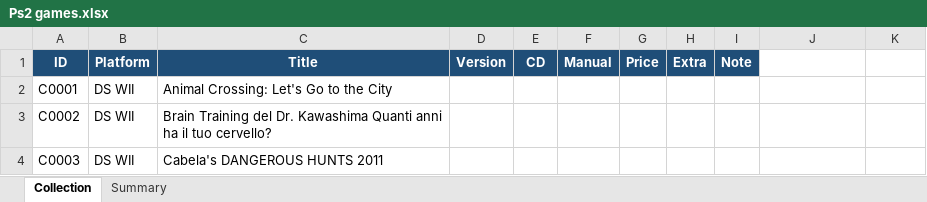
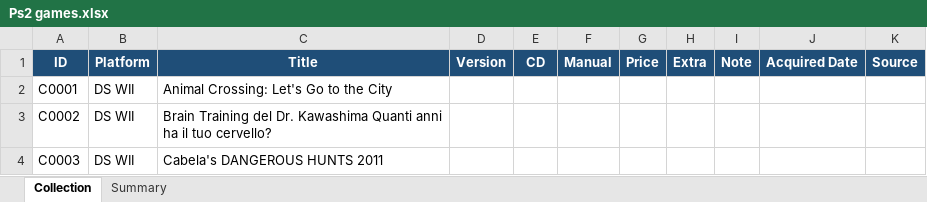
Before and after one commit to diehoq/game-collection-manager, an Excel workbook: Ps2 games.xlsx, sheet Collection, drawn as a sheet; only a part is shown; values as stored, in another font and other column widths than the file's, no borders; table styles not drawn; the diff names each change by its address in the sheet, - before the commit and + after, or states it on an @@ line.

Commit message:
Improve collection safety and wishlist workflow

```diff
--- a/Ps2 games.xlsx (sheet Collection)
+++ b/Ps2 games.xlsx (sheet Collection)
-J1: (empty)
+J1: Acquired Date
-J1:K1 fill: none
+J1:K1 fill: #1F4E78
-K1: (empty)
+K1: Source
```
Also changed, not shown: wishlist_videogiochi.xlsx, 9 other files.
